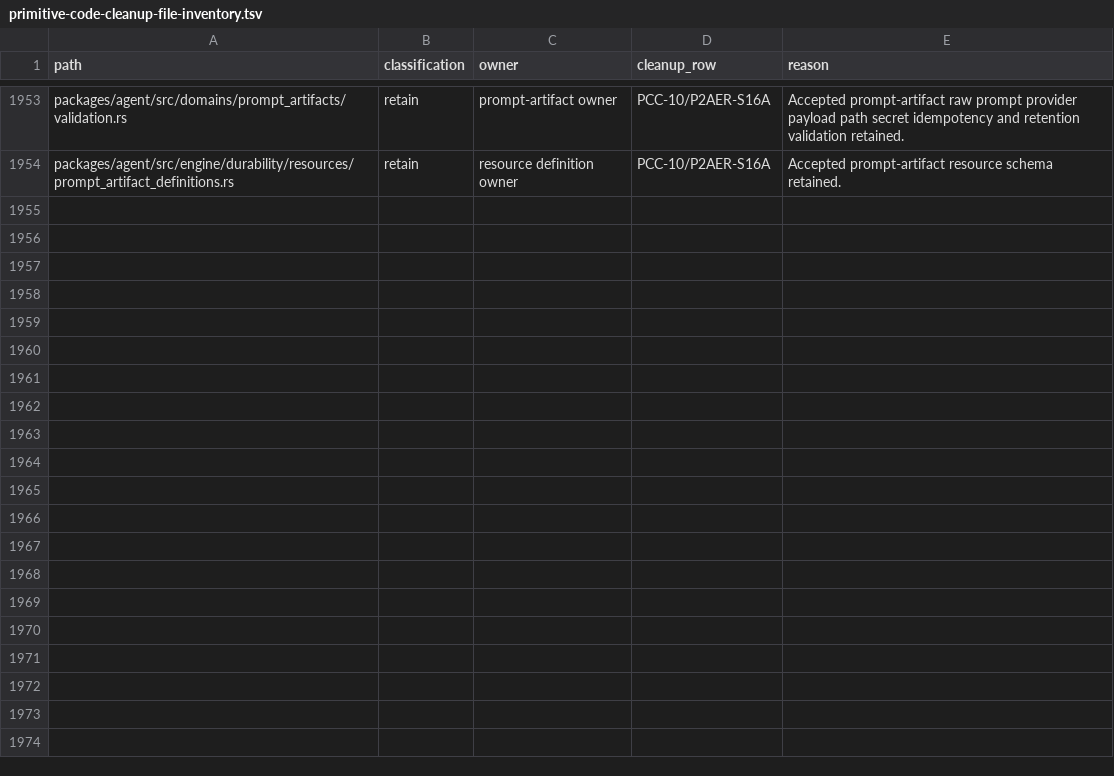
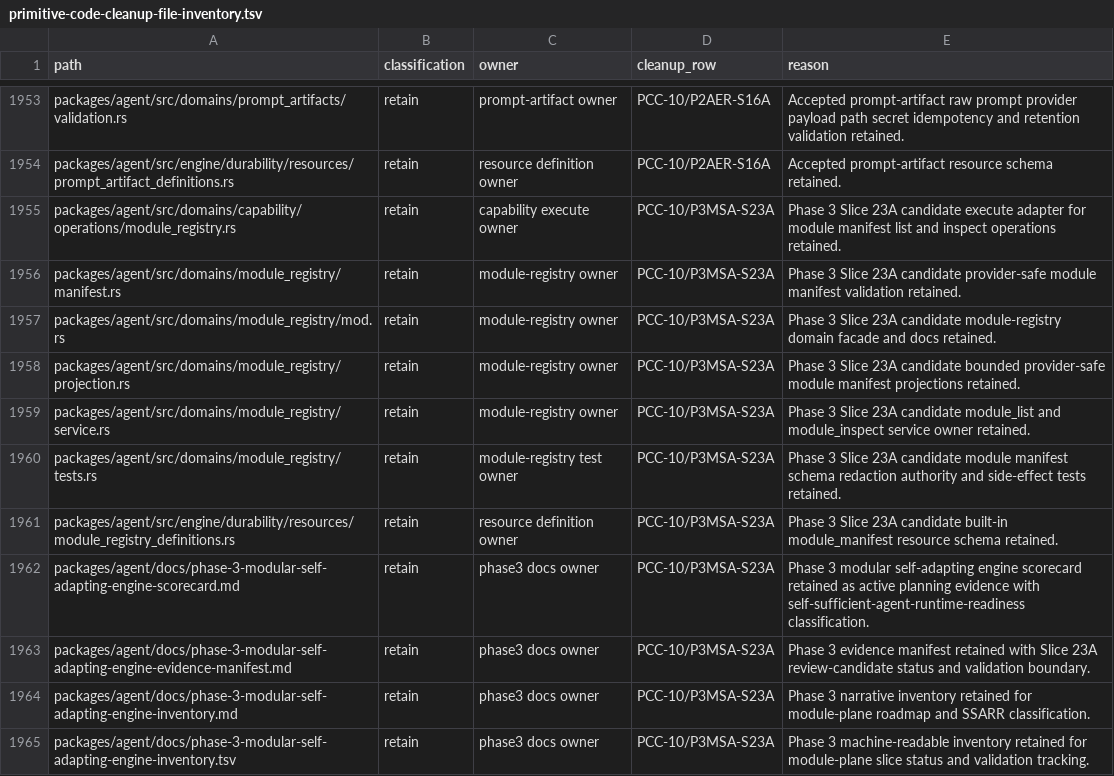
Before and after one commit to mhismail3/tron, a TSV file: packages/agent/docs/primitive-code-cleanup-file-inventory.tsv, drawn as a sheet; only a part is shown, gaps mark what is left out; the diff names each change by its address in the sheet, - before the commit and + after, or states it on an @@ line.

```diff
--- a/packages/agent/docs/primitive-code-cleanup-file-inventory.tsv
+++ b/packages/agent/docs/primitive-code-cleanup-file-inventory.tsv
+row 1955: packages/agent/src/domains/capability/operations/module_registry.rs | retain | capability execute owner | PCC-10/P3MSA-S23A | Phase 3 Slice 23A candidate execute adapter for module manifest list and inspect operations retained.
+row 1956: packages/agent/src/domains/module_registry/manifest.rs | retain | module-registry owner | PCC-10/P3MSA-S23A | Phase 3 Slice 23A candidate provider-safe module manifest validation retained.
+row 1957: packages/agent/src/domains/module_registry/mod.rs | retain | module-registry owner | PCC-10/P3MSA-S23A | Phase 3 Slice 23A candidate module-registry domain facade and docs retained.
+row 1958: packages/agent/src/domains/module_registry/projection.rs | retain | module-registry owner | PCC-10/P3MSA-S23A | Phase 3 Slice 23A candidate bounded provider-safe module manifest projections retained.
+row 1959: packages/agent/src/domains/module_registry/service.rs | retain | module-registry owner | PCC-10/P3MSA-S23A | Phase 3 Slice 23A candidate module_list and module_inspect service owner retained.
+row 1960: packages/agent/src/domains/module_registry/tests.rs | retain | module-registry test owner | PCC-10/P3MSA-S23A | Phase 3 Slice 23A candidate module manifest schema redaction authority and side-effect tests retained.
+row 1961: packages/agent/src/engine/durability/resources/module_registry_definitions.rs | retain | resource definition owner | PCC-10/P3MSA-S23A | Phase 3 Slice 23A candidate built-in module_manifest resource schema retained.
+row 1962: packages/agent/docs/phase-3-modular-self-adapting-engine-scorecard.md | retain | phase3 docs owner | PCC-10/P3MSA-S23A | Phase 3 modular self-adapting engine scorecard retained as active planning evidence with self-sufficient-agent-runtime-readiness classification.
+row 1963: packages/agent/docs/phase-3-modular-self-adapting-engine-evidence-manifest.md | retain | phase3 docs owner | PCC-10/P3MSA-S23A | Phase 3 evidence manifest retained with Slice 23A review-candidate status and validation boundary.
+row 1964: packages/agent/docs/phase-3-modular-self-adapting-engine-inventory.md | retain | phase3 docs owner | PCC-10/P3MSA-S23A | Phase 3 narrative inventory retained for module-plane roadmap and SSARR classification.
+row 1965: packages/agent/docs/phase-3-modular-self-adapting-engine-inventory.tsv | retain | phase3 docs owner | PCC-10/P3MSA-S23A | Phase 3 machine-readable inventory retained for module-plane slice status and validation tracking.
```
Also changed, not shown: packages/agent/docs/hierarchical-rearchitecture-current-ownership-map.tsv, packages/agent/docs/hierarchical-rearchitecture-file-inventory.tsv, 37 other files.
